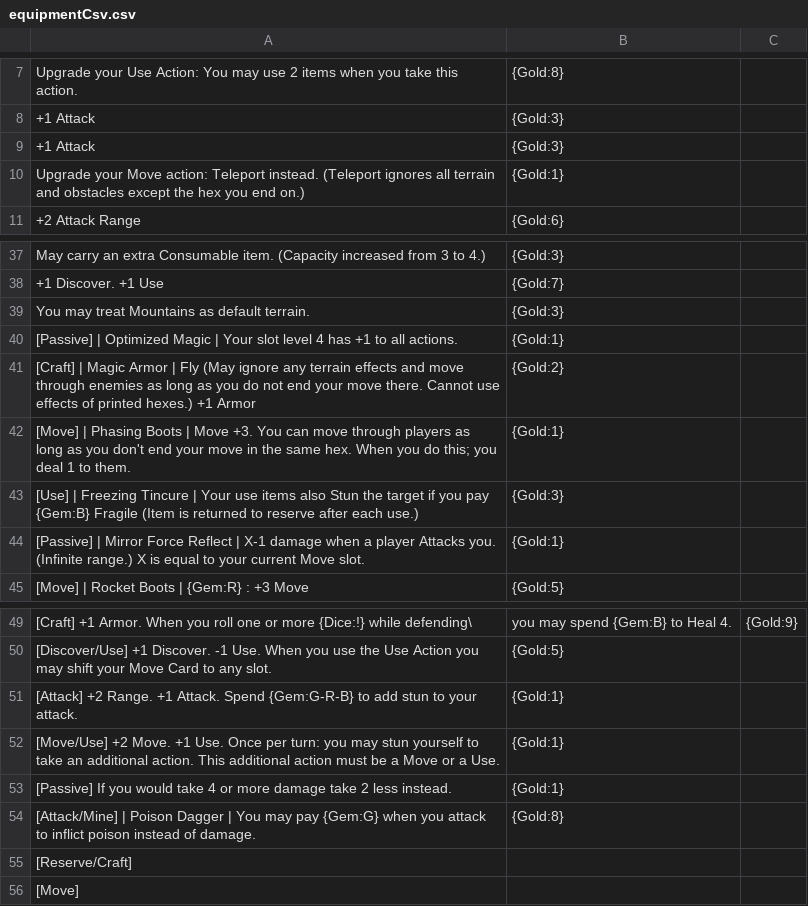
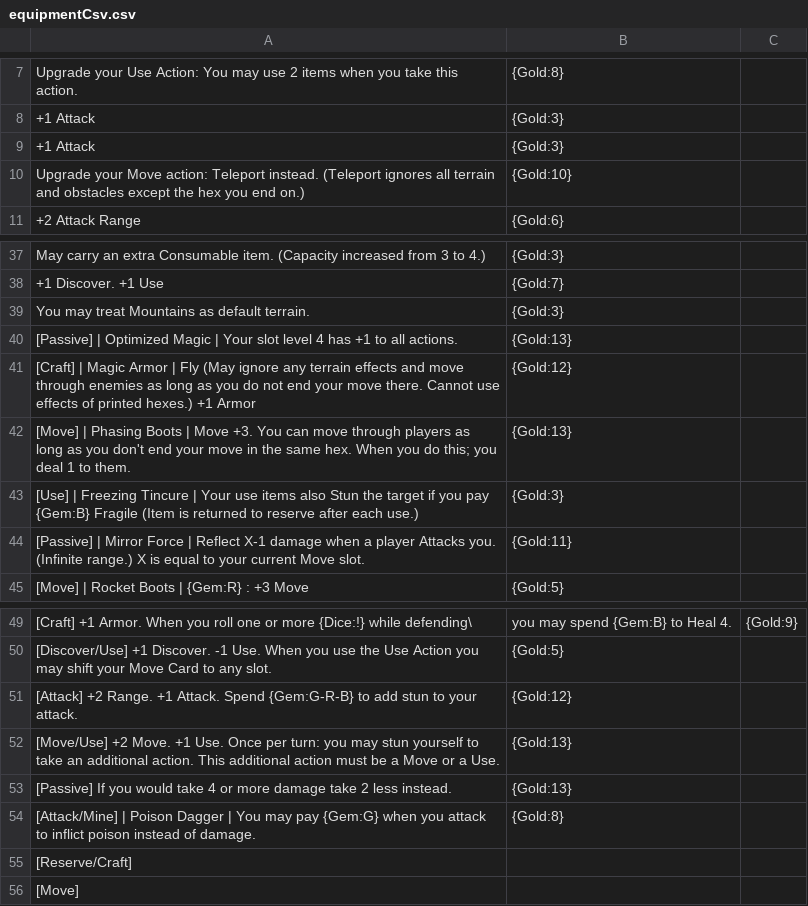
Before and after one commit to Hobatron/TTS-CardGenerator, a CSV file: generators/old-CardGen/equipmentCsv.csv, drawn as a sheet; only a part is shown, gaps mark what is left out.

Commit message:
Update equipmentCsv.csv

```diff
--- a/generators/old-CardGen/equipmentCsv.csv
+++ b/generators/old-CardGen/equipmentCsv.csv
@@ -9,3 +9,3 @@ Upgrade your Use Action: You may use 2 items when you take this action.,{Gold:8}
 +1 Attack,{Gold:3}
-Upgrade your Move action: Teleport instead. (Teleport ignores all terrain and obstacles except the hex you end on.),{Gold:1}
+Upgrade your Move action: Teleport instead. (Teleport ignores all terrain and obstacles except the hex you end on.),{Gold:10}
 +2 Attack Range,{Gold:6}
@@ -39,7 +39,7 @@ May carry an extra Consumable item. (Capacity increased from 3 to 4.),{Gold:3}
 You may treat Mountains as default terrain.,{Gold:3}
-[Passive] | Optimized Magic | Your slot level 4 has +1 to all actions.,{Gold:1}
-[Craft] | Magic Armor | Fly (May ignore any terrain effects and move through enemies as long as you do not end your move there. Cannot use effects of printed hexes.) +1 Armor,{Gold:2}
-[Move] | Phasing Boots | Move +3. You can move through players as long as you don't end your move in the same hex. When you do this; you deal 1 to them.,{Gold:1}
+[Passive] | Optimized Magic | Your slot level 4 has +1 to all actions.,{Gold:13}
+[Craft] | Magic Armor | Fly (May ignore any terrain effects and move through enemies as long as you do not end your move there. Cannot use effects of printed hexes.) +1 Armor,{Gold:12}
+[Move] | Phasing Boots | Move +3. You can move through players as long as you don't end your move in the same hex. When you do this; you deal 1 to them.,{Gold:13}
 [Use] | Freezing Tincure | Your use items also Stun the target if you pay {Gem:B} Fragile (Item is returned to reserve after each use.),{Gold:3}
-[Passive] | Mirror Force Reflect | X-1 damage when a player Attacks you. (Infinite range.) X is equal to your current Move slot.,{Gold:1}
+[Passive] | Mirror Force | Reflect X-1 damage when a player Attacks you. (Infinite range.) X is equal to your current Move slot.,{Gold:11}
 [Move] | Rocket Boots | {Gem:R} : +3 Move,{Gold:5}
@@ -50,5 +50,5 @@ You may treat Mountains as default terrain.,{Gold:3}
 [Discover/Use] +1 Discover. -1 Use. When you use the Use Action you may shift your Move Card to any slot.,{Gold:5}
-[Attack] +2 Range. +1 Attack. Spend {Gem:G-R-B} to add stun to your attack.,{Gold:1}
-[Move/Use] +2 Move. +1 Use. Once per turn:  you may stun yourself to take an additional action. This additional action must be a Move or a Use.,{Gold:1}
-[Passive] If you would take 4 or more damage take 2 less instead.,{Gold:1}
+[Attack] +2 Range. +1 Attack. Spend {Gem:G-R-B} to add stun to your attack.,{Gold:12}
+[Move/Use] +2 Move. +1 Use. Once per turn:  you may stun yourself to take an additional action. This additional action must be a Move or a Use.,{Gold:13}
+[Passive] If you would take 4 or more damage take 2 less instead.,{Gold:13}
 [Attack/Mine] | Poison Dagger | You may pay {Gem:G} when you attack to inflict poison instead of damage.,{Gold:8}
```
